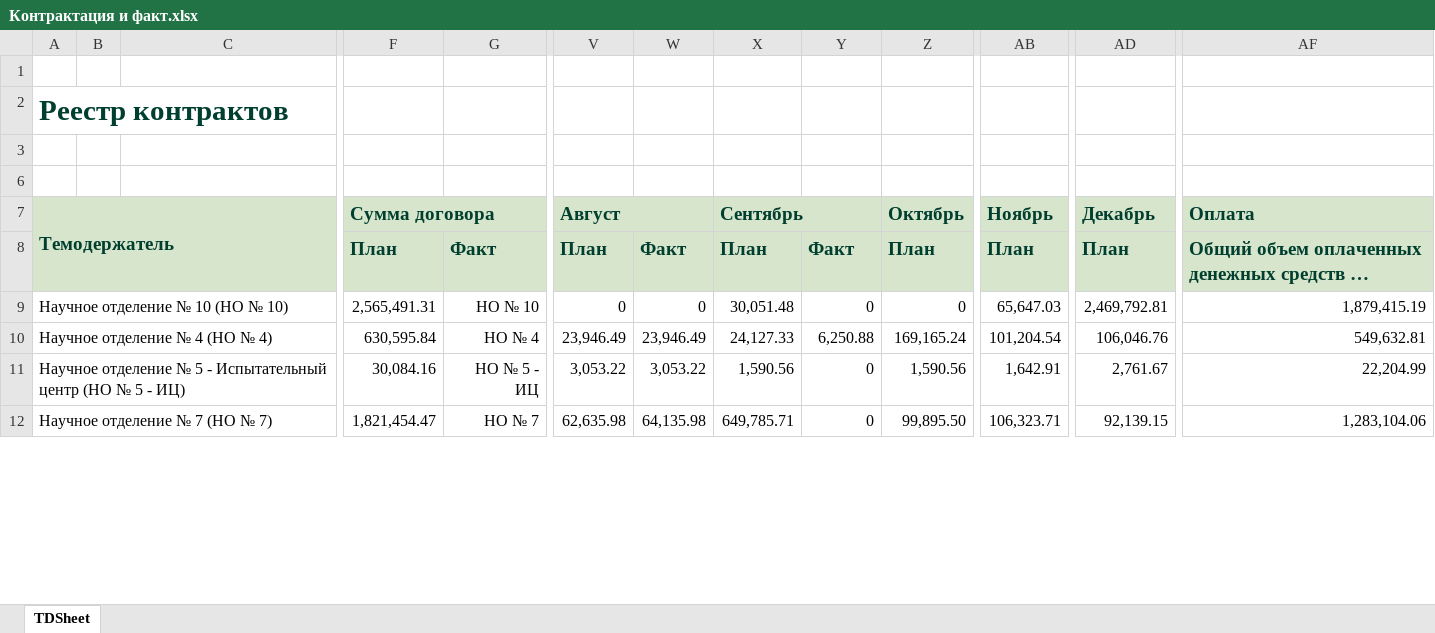
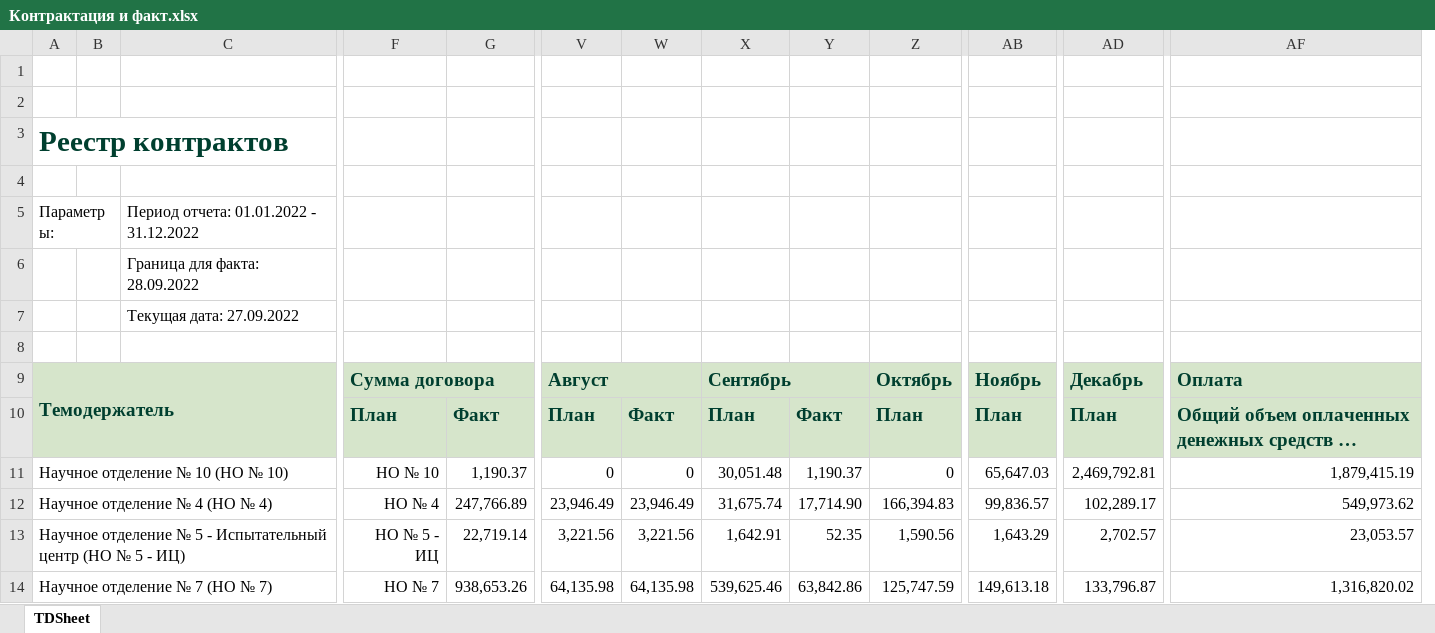
Before and after one commit to asrahmanov/PulsarDataAggregation, an Excel workbook: storage/app/contractAndFact/36/2022/Контрактация и факт.xlsx, sheet TDSheet, drawn as a sheet; only a part is shown, gaps mark what is left out; long unchanged cells end in …; values as stored, in another font and other column widths than the file's, no borders; removed rows and columns are numbered as before the commit, all else as after; rows hold the shown columns only; the diff covers the shown part only; the diff names each change by its address in the sheet, - before the commit and + after, or states it on an @@ line.

```diff
--- a/storage/app/contractAndFact/36/2022/Контрактация и факт.xlsx (sheet TDSheet)
+++ b/storage/app/contractAndFact/36/2022/Контрактация и факт.xlsx (sheet TDSheet)
-column F, rows 7-12: Сумма договора | План | 2,565,491.31 | 630,595.84 | 30,084.16 | 1,821,454.47
+column G, rows 10-14: Факт | 1,190.37 | 247,766.89 | 22,719.14 | 938,653.26
+row 1: (empty)
@@ row 5 unhidden: Параметры: |  | Период отчета: 01.01.2022 - 31.12.2022 @@
+row 6:  |  | Граница для факта: 28.09.2022
+row 7:  |  | Текущая дата: 27.09.2022
-F9: (empty)
+F9: Сумма договора
+F9:G9 merged
-F10: Факт
+F10: План
-Y11: 0
+Y11: 1,190.37
-X12: 24,127.33
+X12: 31,675.74
-Y12: 6,250.88
+Y12: 17,714.90
-Z12: 169,165.24
+Z12: 166,394.83
-AB12: 101,204.54
+AB12: 99,836.57
-AD12: 106,046.76
+AD12: 102,289.17
-AF12: 549,632.81
+AF12: 549,973.62
-V13: 3,053.22
+V13: 3,221.56
-W13: 3,053.22
+W13: 3,221.56
-X13: 1,590.56
+X13: 1,642.91
-Y13: 0
+Y13: 52.35
-AB13: 1,642.91
+AB13: 1,643.29
-AD13: 2,761.67
+AD13: 2,702.57
-AF13: 22,204.99
+AF13: 23,053.57
-V14: 62,635.98
+V14: 64,135.98
-X14: 649,785.71
+X14: 539,625.46
-Y14: 0
+Y14: 63,842.86
-Z14: 99,895.50
+Z14: 125,747.59
-AB14: 106,323.71
+AB14: 149,613.18
-AD14: 92,139.15
+AD14: 133,796.87
-AF14: 1,283,104.06
+AF14: 1,316,820.02
```
Also changed, not shown: 15 edited cells elsewhere in this sheet, hidden cells, storage/app/contractAndFact/17/2022/Контрактация и факт.xlsx, 14 other files.
